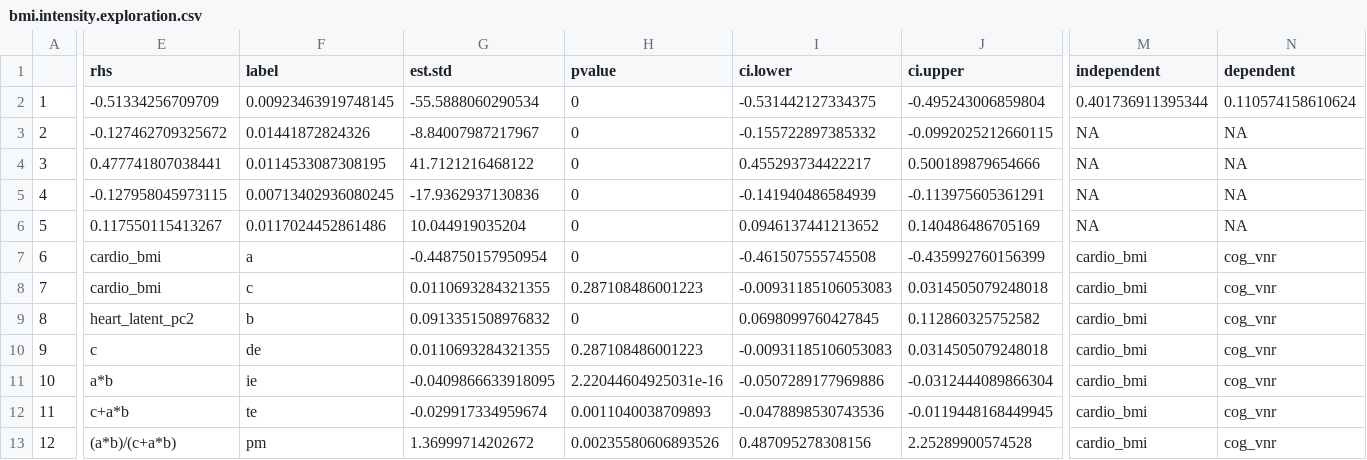
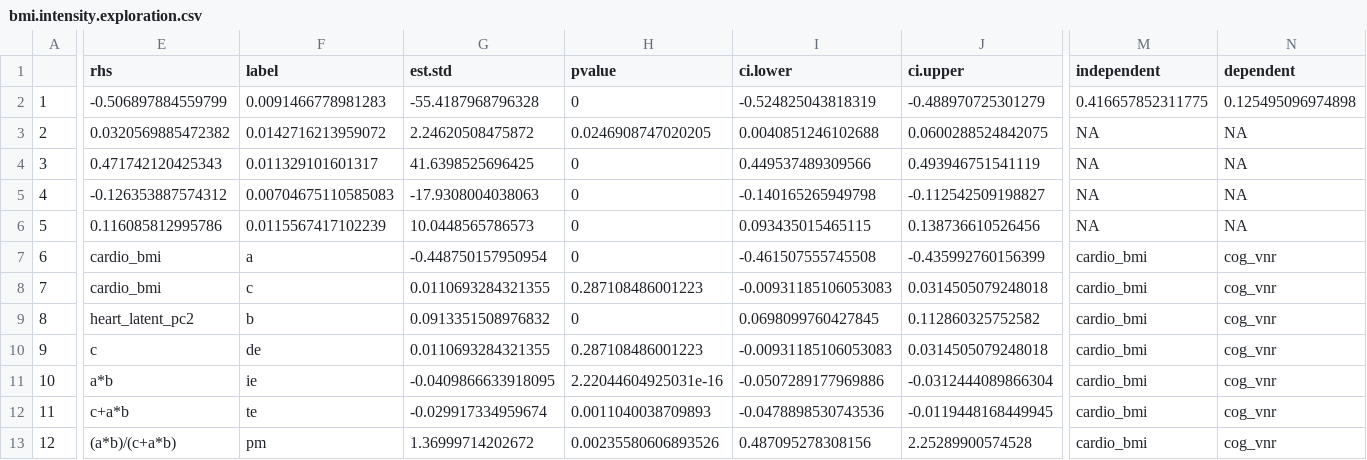
Before and after one commit to akshay-jaggi/heart_brain_mediation, a CSV file: tables/final/bmi.intensity.exploration.csv, drawn as a sheet; only a part is shown, gaps mark what is left out; the diff covers the shown part only; the diff names each change by its address in the sheet, - before the commit and + after, or states it on an @@ line.

```diff
--- a/tables/final/bmi.intensity.exploration.csv
+++ b/tables/final/bmi.intensity.exploration.csv
-E2 (rhs): -0.51334256709709
+E2 (rhs): -0.506897884559799
-F2 (label): 0.00923463919748145
+F2 (label): 0.0091466778981283
-G2 (est.std): -55.5888060290534
+G2 (est.std): -55.4187968796328
-I2 (ci.lower): -0.531442127334375
+I2 (ci.lower): -0.524825043818319
-J2 (ci.upper): -0.495243006859804
+J2 (ci.upper): -0.488970725301279
-M2 (independent): 0.401736911395344
+M2 (independent): 0.416657852311775
-N2 (dependent): 0.110574158610624
+N2 (dependent): 0.125495096974898
-E3 (rhs): -0.127462709325672
+E3 (rhs): 0.0320569885472382
-F3 (label): 0.01441872824326
+F3 (label): 0.0142716213959072
-G3 (est.std): -8.84007987217967
+G3 (est.std): 2.24620508475872
-H3 (pvalue): 0
+H3 (pvalue): 0.0246908747020205
-I3 (ci.lower): -0.155722897385332
+I3 (ci.lower): 0.0040851246102688
-J3 (ci.upper): -0.0992025212660115
+J3 (ci.upper): 0.0600288524842075
-E4 (rhs): 0.477741807038441
+E4 (rhs): 0.471742120425343
-F4 (label): 0.0114533087308195
+F4 (label): 0.011329101601317
-G4 (est.std): 41.7121216468122
+G4 (est.std): 41.6398525696425
-I4 (ci.lower): 0.455293734422217
+I4 (ci.lower): 0.449537489309566
-J4 (ci.upper): 0.500189879654666
+J4 (ci.upper): 0.493946751541119
-E5 (rhs): -0.127958045973115
+E5 (rhs): -0.126353887574312
-F5 (label): 0.00713402936080245
+F5 (label): 0.00704675110585083
-G5 (est.std): -17.9362937130836
+G5 (est.std): -17.9308004038063
-I5 (ci.lower): -0.141940486584939
+I5 (ci.lower): -0.140165265949798
-J5 (ci.upper): -0.113975605361291
+J5 (ci.upper): -0.112542509198827
-E6 (rhs): 0.117550115413267
+E6 (rhs): 0.116085812995786
-F6 (label): 0.0117024452861486
+F6 (label): 0.0115567417102239
-G6 (est.std): 10.044919035204
+G6 (est.std): 10.0448565786573
-I6 (ci.lower): 0.0946137441213652
+I6 (ci.lower): 0.093435015465115
-J6 (ci.upper): 0.140486486705169
+J6 (ci.upper): 0.138736610526456
```
Also changed, not shown: 1 edited cell elsewhere in this file, tables/analysis/linear.model.pairwise.csv, tables/analysis/linear.model.pairwise.residualized.csv, 21 other files.
